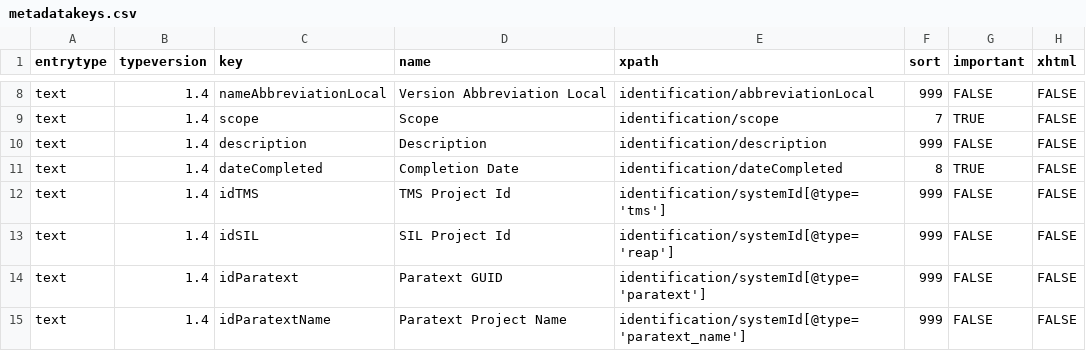
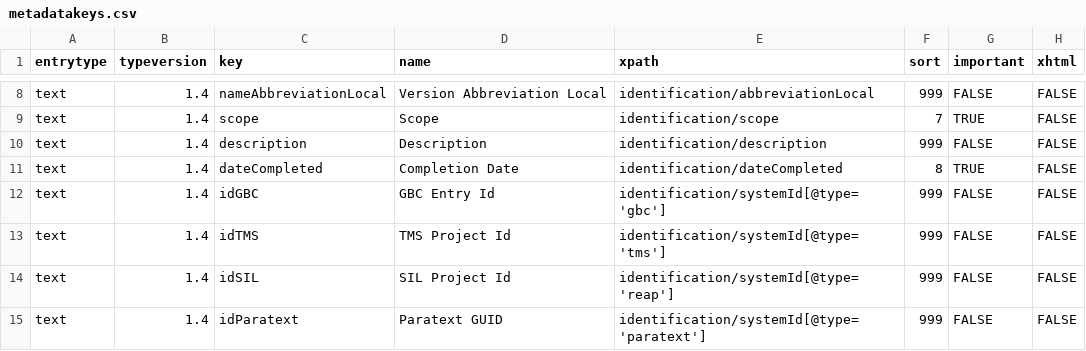
Before and after one commit to ubsicap/dbl-archive-validation, a CSV file: source/text/1.4/metadatakeys.csv, drawn as a sheet; only a part is shown, gaps mark what is left out; the shorter side is filled out with more unchanged rows.

Commit message:
Add metadata schema identification/systemId/@type='gbc' and 'idGBC' metadata key

```diff
--- a/source/text/1.4/metadatakeys.csv
+++ b/source/text/1.4/metadatakeys.csv
@@ -11,2 +11,3 @@ text,1.4,description,Description,identification/description,999,FALSE,FALSE
 text,1.4,dateCompleted,Completion Date,identification/dateCompleted,8,TRUE,FALSE
+text,1.4,idGBC,GBC Entry Id,identification/systemId[@type='gbc'],999,FALSE,FALSE
 text,1.4,idTMS,TMS Project Id,identification/systemId[@type='tms'],999,FALSE,FALSE
```
Also changed, not shown: 2 other files.
